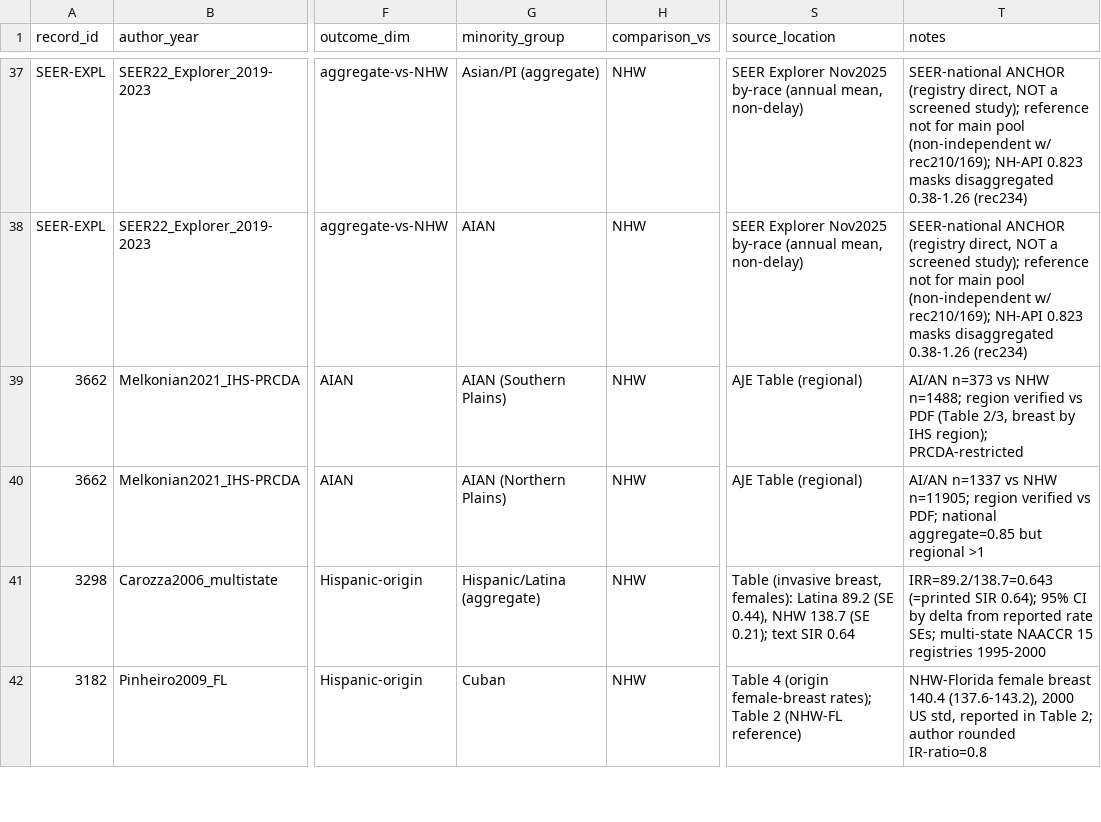
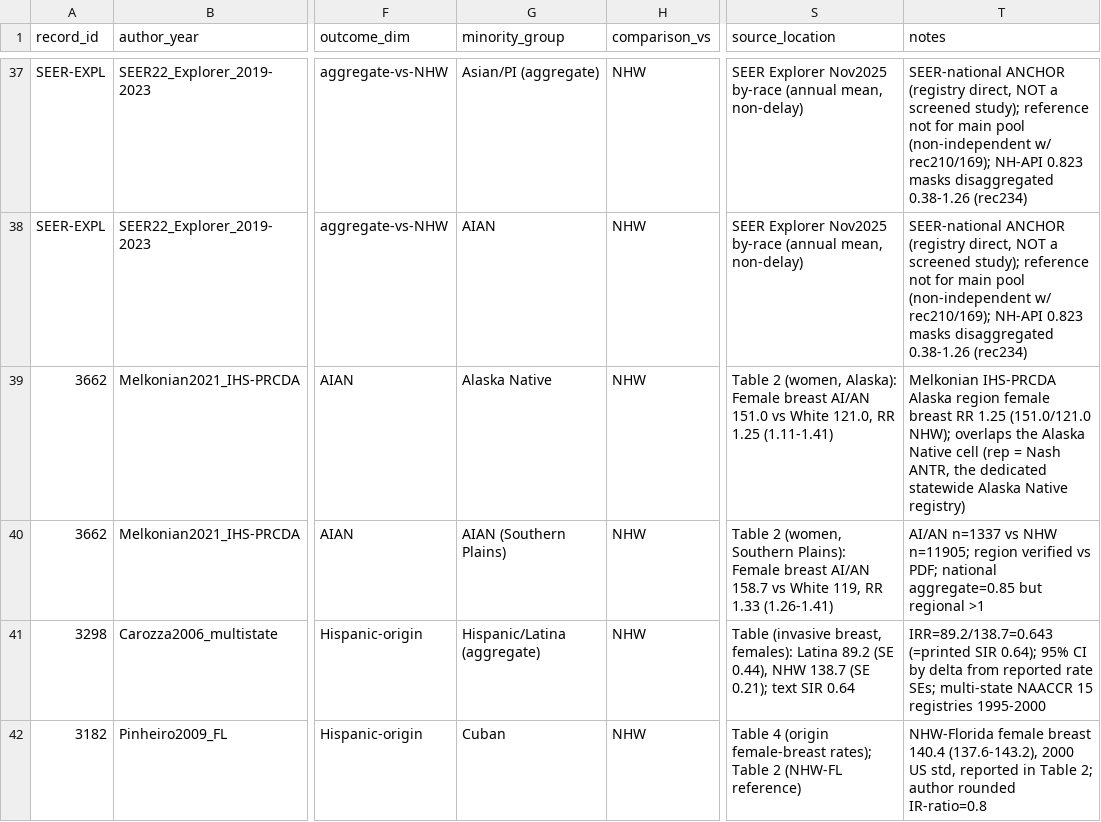
Before and after one commit to p16791918-lab/Meta, a CSV file: meta_agents/search_v2/breast_extraction.csv, drawn as a sheet; only a part is shown, gaps mark what is left out; the diff names each change by its address in the sheet, - before the commit and + after, or states it on an @@ line.

```diff
--- a/meta_agents/search_v2/breast_extraction.csv
+++ b/meta_agents/search_v2/breast_extraction.csv
-G39 (minority_group): AIAN (Southern Plains)
+G39 (minority_group): Alaska Native
-S39 (source_location): AJE Table (regional)
+S39 (source_location): Table 2 (women, Alaska): Female breast AI/AN 151.0 vs White 121.0, RR 1.25 (1.11-1.41)
-T39 (notes): AI/AN n=373 vs NHW n=1488; region verified vs PDF (Table 2/3, breast by IHS region); PRCDA-restricted
+T39 (notes): Melkonian IHS-PRCDA Alaska region female breast RR 1.25 (151.0/121.0 NHW); overlaps the Alaska Native cell (rep = Nash ANTR, the dedicated statewide Alaska Native registry)
-G40 (minority_group): AIAN (Northern Plains)
+G40 (minority_group): AIAN (Southern Plains)
-S40 (source_location): AJE Table (regional)
+S40 (source_location): Table 2 (women, Southern Plains): Female breast AI/AN 158.7 vs White 119, RR 1.33 (1.26-1.41)
```
Also changed, not shown: meta_agents/search_v2/outputs/Sensitivity1_good_rob.csv, meta_agents/search_v2/outputs/Sensitivity2_directly_reported.csv, 27 other files.
